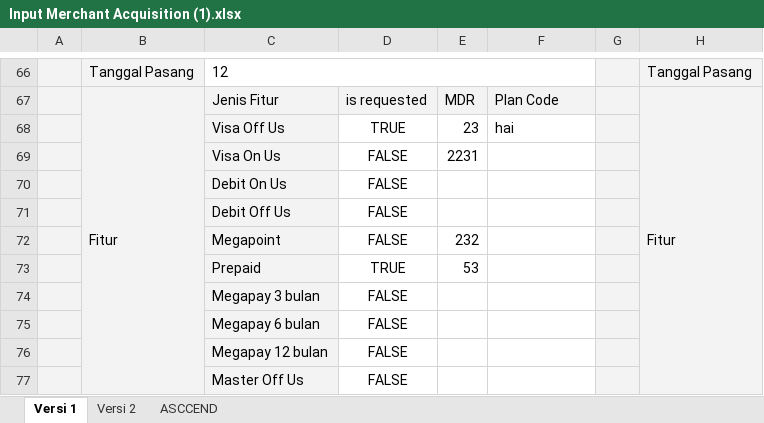
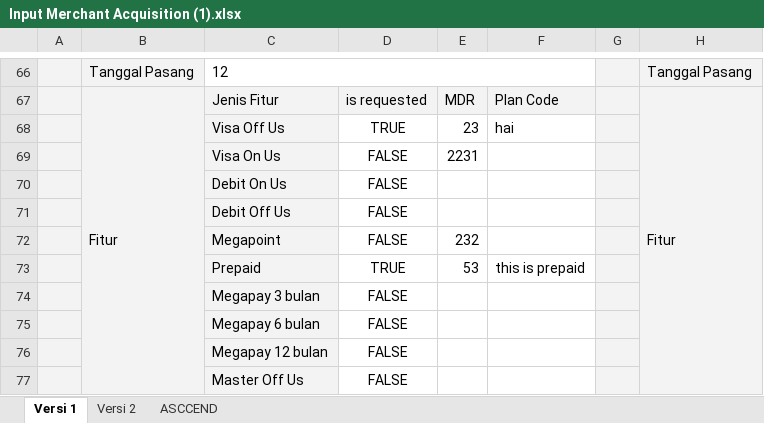
Before and after one commit to rakahadhyana/MerchantAcquisition, an Excel workbook: attachments/Input Merchant Acquisition (1).xlsx, sheet Versi 1, drawn as a sheet; only a part is shown, gaps mark what is left out; values as stored, in another font and other column widths than the file's, no borders; the diff names each change by its address in the sheet, - before the commit and + after, or states it on an @@ line.

Commit message:
read recommendation data Clear

```diff
--- a/attachments/Input Merchant Acquisition (1).xlsx (sheet Versi 1)
+++ b/attachments/Input Merchant Acquisition (1).xlsx (sheet Versi 1)
-F73: (empty)
+F73: this is prepaid
```
Also changed, not shown: 7 other files.
